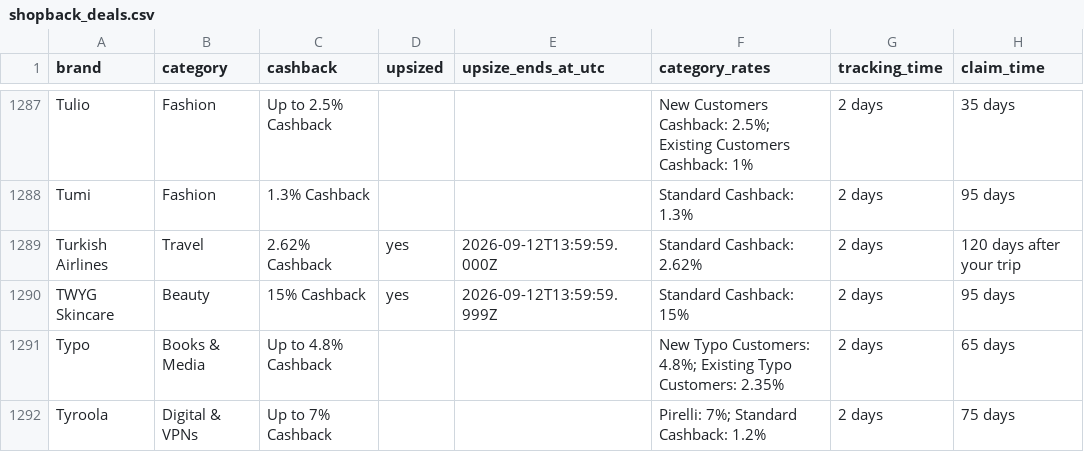
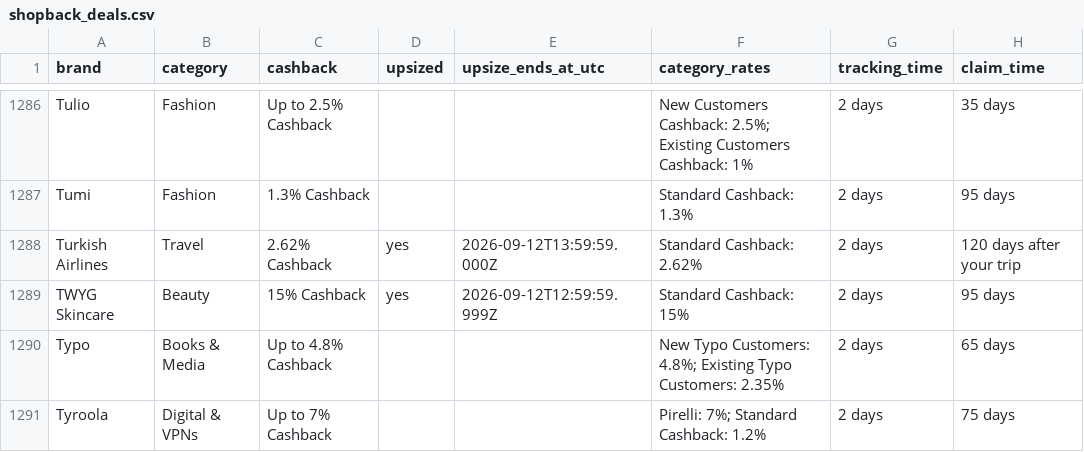
Before and after one commit to Tiger-QU/deal_hunter, a CSV file: data/shopback_deals.csv, drawn as a sheet; only a part is shown, gaps mark what is left out; addresses are those after the commit; the diff covers the shown part only; the diff names each change by its address in the sheet, - before the commit and + after, or states it on an @@ line.

```diff
--- a/data/shopback_deals.csv
+++ b/data/shopback_deals.csv
-E1289 (upsize_ends_at_utc): 2026-09-12T13:59:59.999Z
+E1289 (upsize_ends_at_utc): 2026-09-12T12:59:59.999Z
```
Also changed, not shown: 1 added row, 2 removed rows and 115 edited cells elsewhere in this file, 4 other files.
